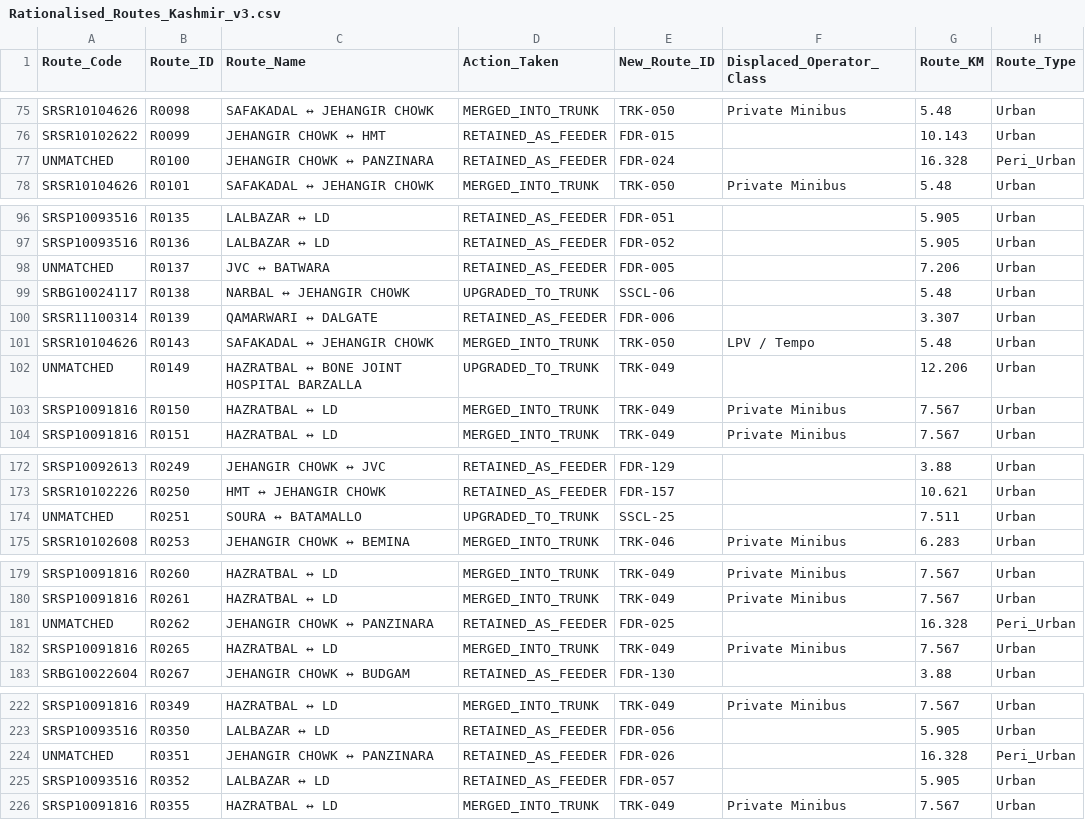
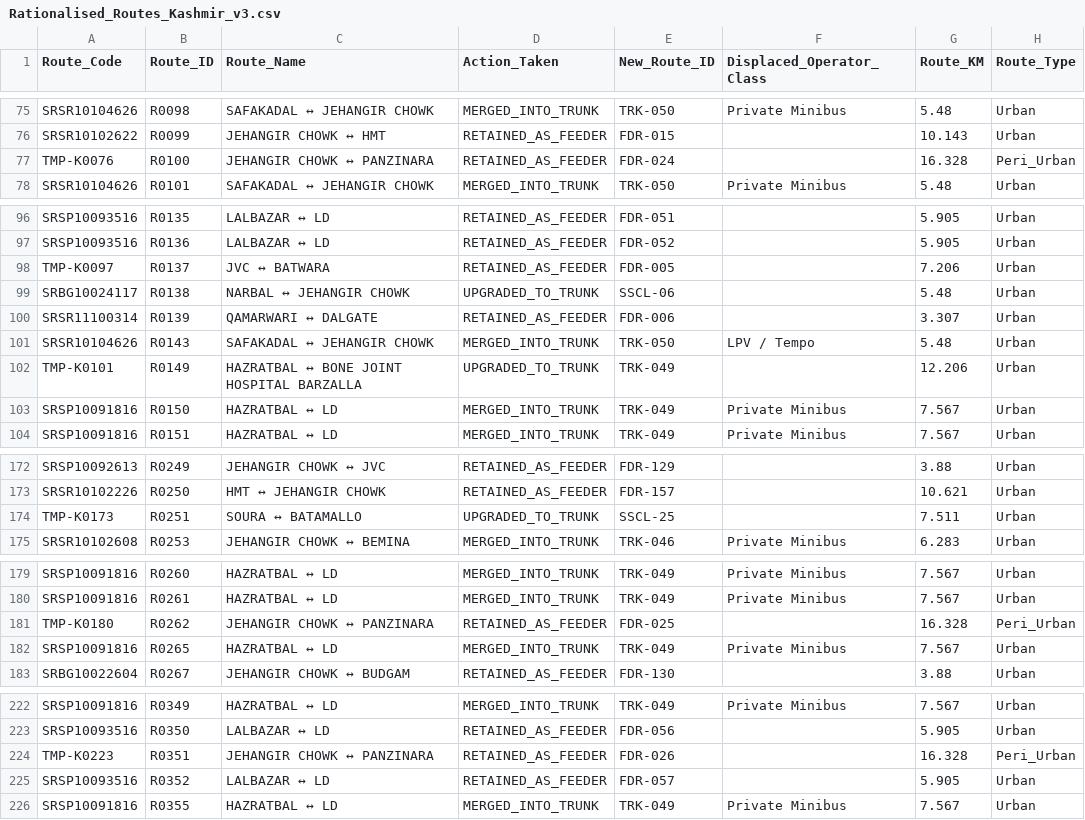
Before and after one commit to GrostesqueChip/bus-sathi-dashboard, a CSV file: public/route-rationalization-kashmir/data/Rationalised_Routes_Kashmir_v3.csv, drawn as a sheet; only a part is shown, gaps mark what is left out; the diff covers the shown part only; the diff names each change by its address in the sheet, - before the commit and + after, or states it on an @@ line.

Commit message:
fix(kashmir): convert 23 UNMATCHED route_codes to TMP-K placeholders
Previous routes.json carried 23 routes where generate_route_codes.py
emitted the literal string "UNMATCHED" (couldn't reconcile origin or
destination against Kashmir_Stops_Sectored_V2.csv). The dashboard
displayed "UNMATCHED" as the prominent route code on those rows,
which read like junk.

The sync script now treats UNMATCHED the same as a blank or TMP-
code — re-mints TMP-K#### so the dashboard's amber TEMP pill renders
properly, communicating that these routes are awaiting a fresh
generate_route_codes.py run.

Result: 319 official Route_Codes preserved, 23 fresh TMP-K codes minted.

```diff
--- a/public/route-rationalization-kashmir/data/Rationalised_Routes_Kashmir_v3.csv
+++ b/public/route-rationalization-kashmir/data/Rationalised_Routes_Kashmir_v3.csv
-A77 (Route_Code): UNMATCHED
+A77 (Route_Code): TMP-K0076
-A98 (Route_Code): UNMATCHED
+A98 (Route_Code): TMP-K0097
-A102 (Route_Code): UNMATCHED
+A102 (Route_Code): TMP-K0101
-A174 (Route_Code): UNMATCHED
+A174 (Route_Code): TMP-K0173
-A181 (Route_Code): UNMATCHED
+A181 (Route_Code): TMP-K0180
-A224 (Route_Code): UNMATCHED
+A224 (Route_Code): TMP-K0223
```
Also changed, not shown: 17 edited cells elsewhere in this file, 2 other files.
